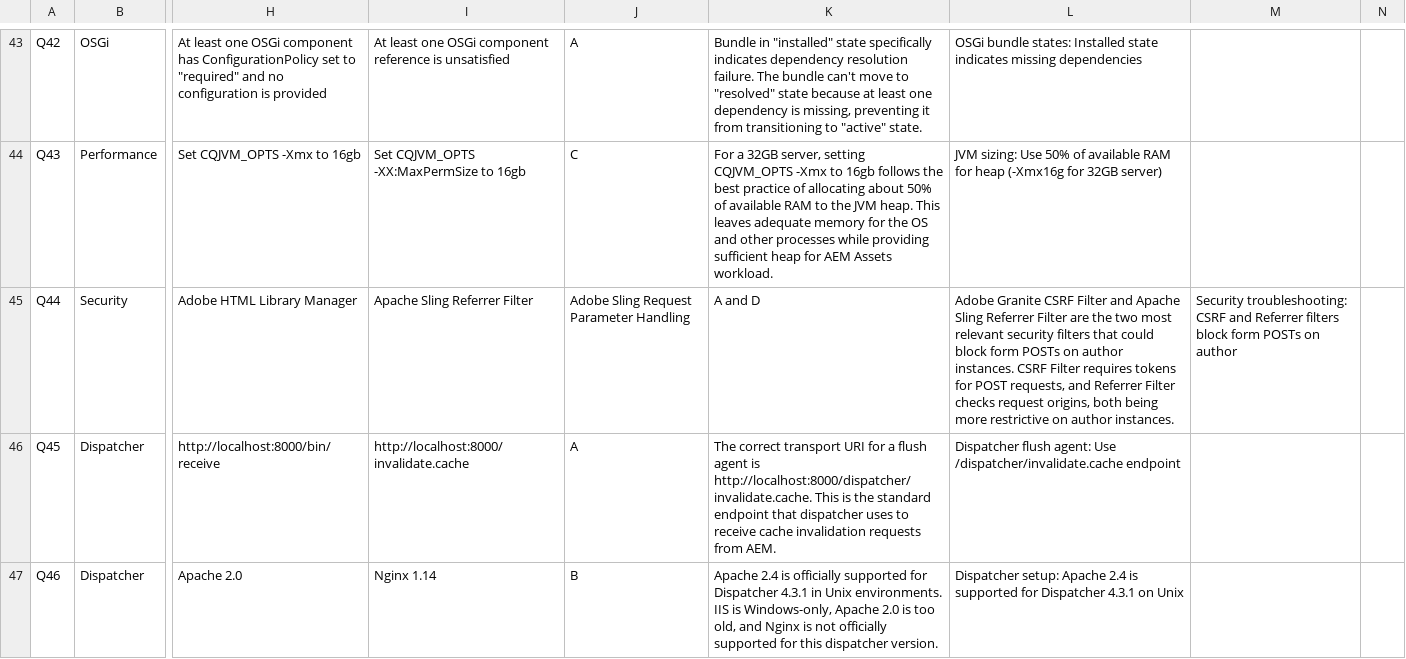
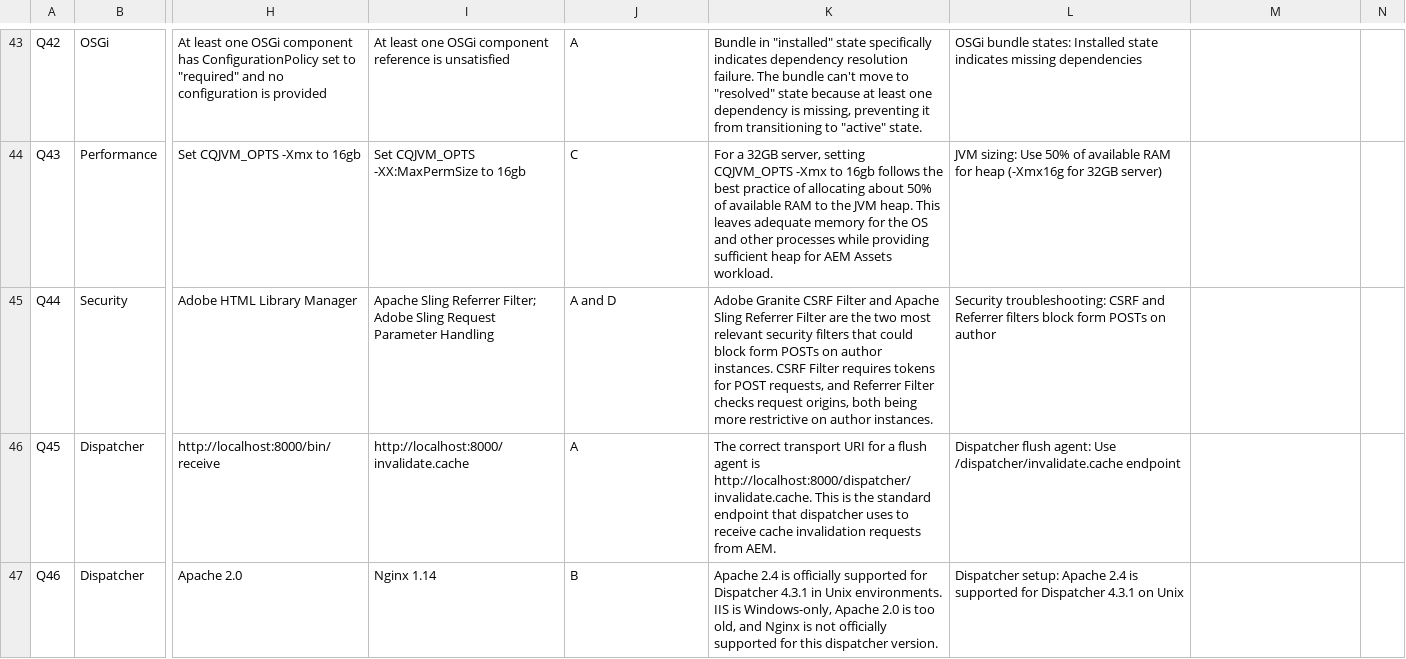
Before and after one commit to msdauris/aem-devops, a CSV file: AEM_DevOps_Complete_CSV.csv, drawn as a sheet; only a part is shown, gaps mark what is left out; the diff covers the shown part only; the diff names each change by its address in the sheet, - before the commit and + after, or states it on an @@ line.

```diff
--- a/AEM_DevOps_Complete_CSV.csv
+++ b/AEM_DevOps_Complete_CSV.csv
-I45: …Sling Referrer Filter
+I45: …Sling Referrer Filter; Adobe Sling Request Parameter Handling
-J45: Adobe Sling Request Parameter Handling
+J45: A and D
-K45: A and D
+K45: Adobe Granite CSRF Filter and Apache Sling Referrer Filter are the two most relevant security filters that could block form POSTs on author instances. CSRF Filter requires tokens for POST requests, and Referrer Filter checks request origins, both being more restrictive on author instances.
-L45: Adobe Granite CSRF Filter and Apache Sling Referrer Filter are the two most relevant security filters that could block form POSTs on author instances. CSRF Filter requires tokens for POST requests, and Referrer Filter checks request origins, both being more restrictive on author instances.
+L45: Security troubleshooting: CSRF and Referrer filters block form POSTs on author
-M45: Security troubleshooting: CSRF and Referrer filters block form POSTs on author
+M45: (empty)
```
Also changed, not shown: 43 edited cells elsewhere in this file.
